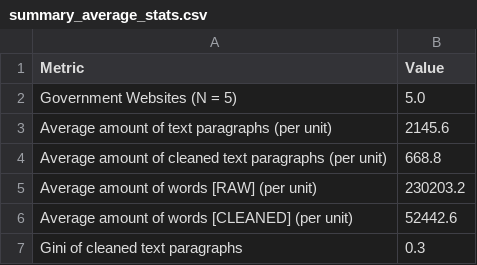
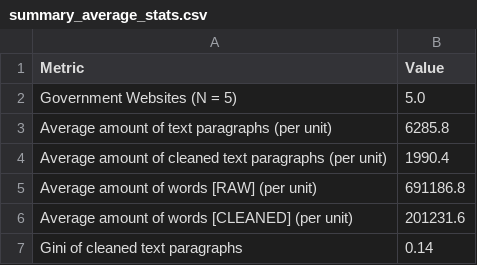
Before and after one commit to kristenvinh/Mapping-Gov-Priorities-Using-NLP-and-MTP, a CSV file: summary_average_stats.csv, drawn as a sheet.

Commit message:
Update municipality counts and summary stats
Update municipality_counts_breakdown.csv with new raw/clean paragraph and word counts and percent-kept values for each municipality (Carrboro, Chapel Hill, Hillsborough, Mebane, Orange County). Recompute summary_average_stats.csv averages and Gini (Average paragraphs, cleaned paragraphs, raw words, cleaned words) — Gini reduced from 0.3 to 0.14; Government Websites N remains 5. These changes reflect updated data aggregation and recalculated summary metrics.

```diff
--- a/summary_average_stats.csv
+++ b/summary_average_stats.csv
@@ -2,6 +2,6 @@ Metric,Value
 Government Websites (N = 5),5.0
-Average amount of text paragraphs (per unit),2145.6
-Average amount of cleaned text paragraphs (per unit),668.8
-Average amount of words [RAW] (per unit),230203.2
-Average amount of words [CLEANED] (per unit),52442.6
-Gini of cleaned text paragraphs,0.3
+Average amount of text paragraphs (per unit),6285.8
+Average amount of cleaned text paragraphs (per unit),1990.4
+Average amount of words [RAW] (per unit),691186.8
+Average amount of words [CLEANED] (per unit),201231.6
+Gini of cleaned text paragraphs,0.14
```
Also changed, not shown: municipality_counts_breakdown.csv.
